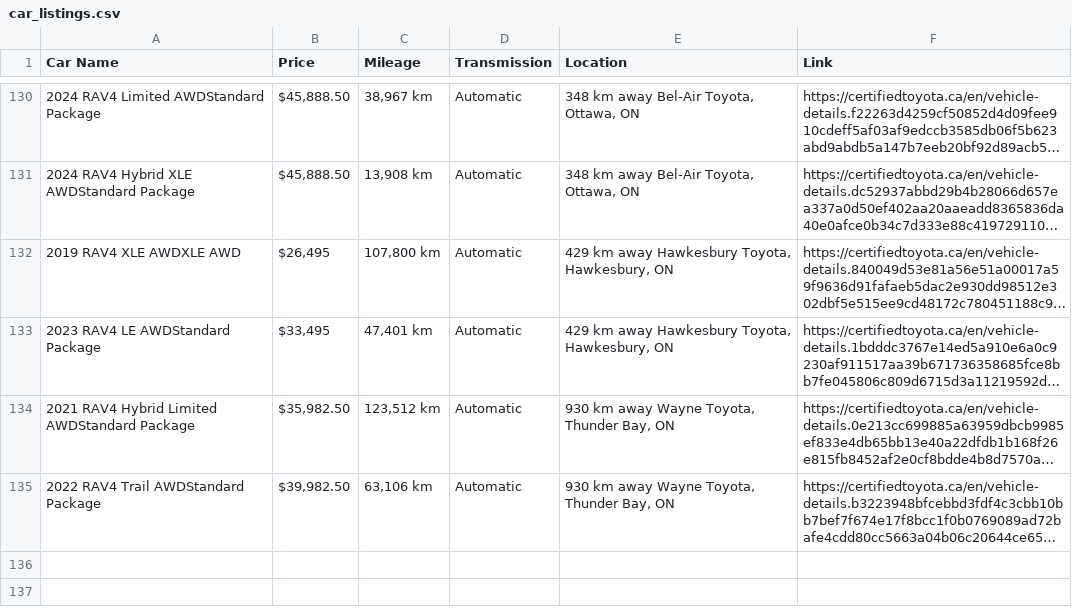
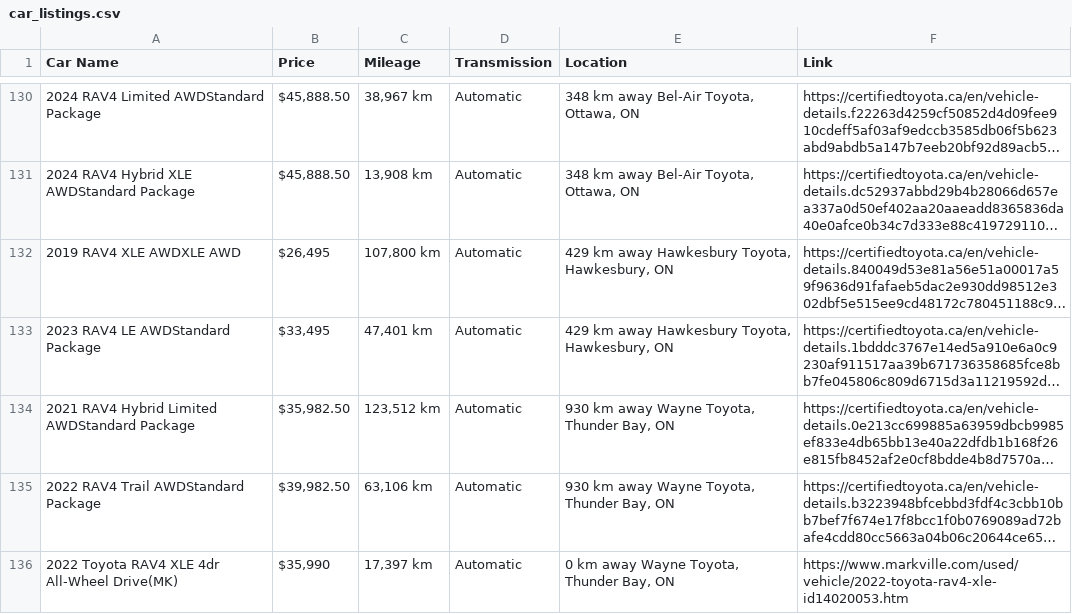
Before and after one commit to mantoshkumar1/UsedToyotaCarValueBuy, a CSV file: car_listings.csv, drawn as a sheet; only a part is shown, gaps mark what is left out; long unchanged cells end in …; the diff names each change by its address in the sheet, - before the commit and + after, or states it on an @@ line.

```diff
--- a/car_listings.csv
+++ b/car_listings.csv
+row 136: 2022 Toyota RAV4 XLE 4dr All-Wheel Drive(MK) | $35,990 | 17,397 km | Automatic | 0 km away Wayne Toyota, Thunder Bay, ON | https://www.markville.com/used/vehicle/2022-toyota-rav4-xle-id14020053.htm
```
Also changed, not shown: best_value_cars.csv, 4 other files.
